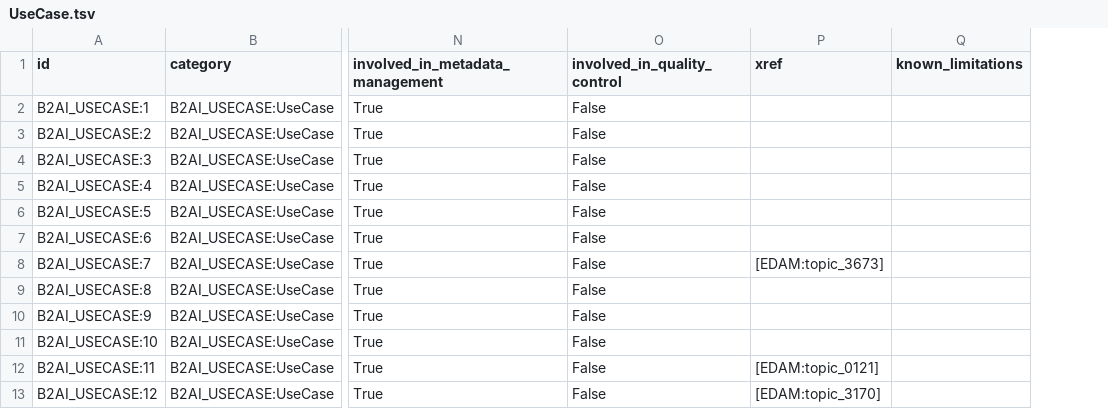
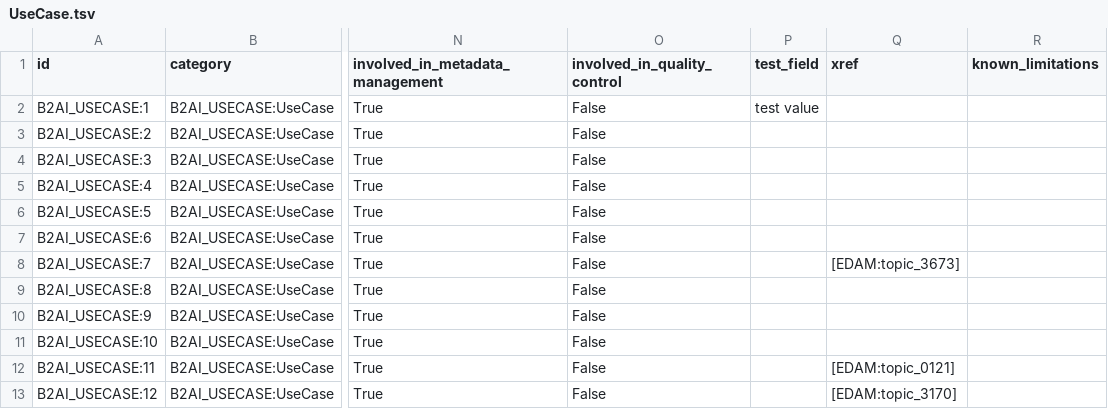
Before and after one commit to bridge2ai/b2ai-standards-registry, a TSV file: project/data/UseCase.tsv, drawn as a sheet; only a part is shown, gaps mark what is left out; the diff names each change by its address in the sheet, - before the commit and + after, or states it on an @@ line.

Commit message:
Add test changes for UseCase schema and data

```diff
--- a/project/data/UseCase.tsv
+++ b/project/data/UseCase.tsv
+column P (test_field), row 2: test value
```
Also changed, not shown: 3 other files.
